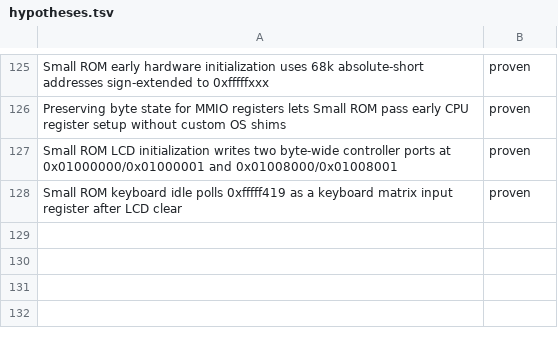
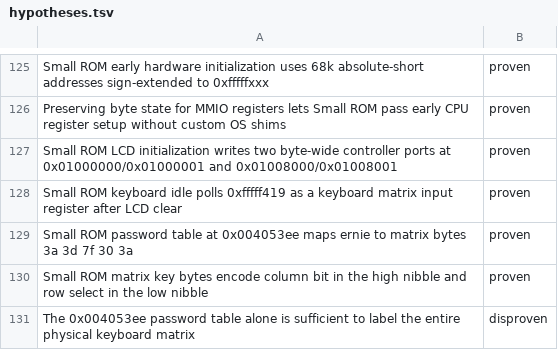
Before and after one commit to ioma8/neo-re, a TSV file: hypotheses.tsv, drawn as a sheet; only a part is shown, gaps mark what is left out; the diff names each change by its address in the sheet, - before the commit and + after, or states it on an @@ line.

```diff
--- a/hypotheses.tsv
+++ b/hypotheses.tsv
+row 129: Small ROM password table at 0x004053ee maps ernie to matrix bytes 3a 3d 7f 30 3a | proven
+row 130: Small ROM matrix key bytes encode column bit in the high nibble and row select in the low nibble | proven
+row 131: The 0x004053ee password table alone is sufficient to label the entire physical keyboard matrix | disproven
```
Also changed, not shown: 8 other files.
